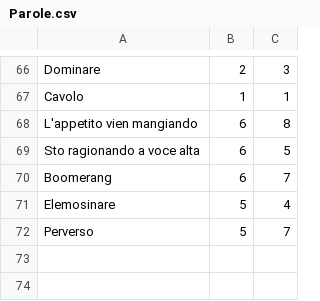
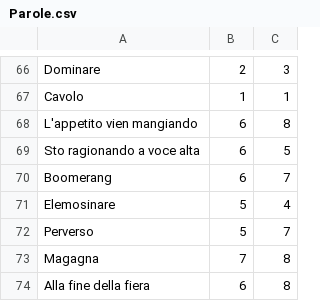
Before and after one commit to MegaSirri1/ParolaDelGiorno, a CSV file: Parole.csv, drawn as a sheet; only a part is shown, gaps mark what is left out.

Commit message:
Add files via upload

```diff
--- a/Parole.csv
+++ b/Parole.csv
@@ -72 +72,3 @@ Elemosinare;5;4
 Perverso;5;7
+Magagna;7;8
+Alla fine della fiera;6;8
```
